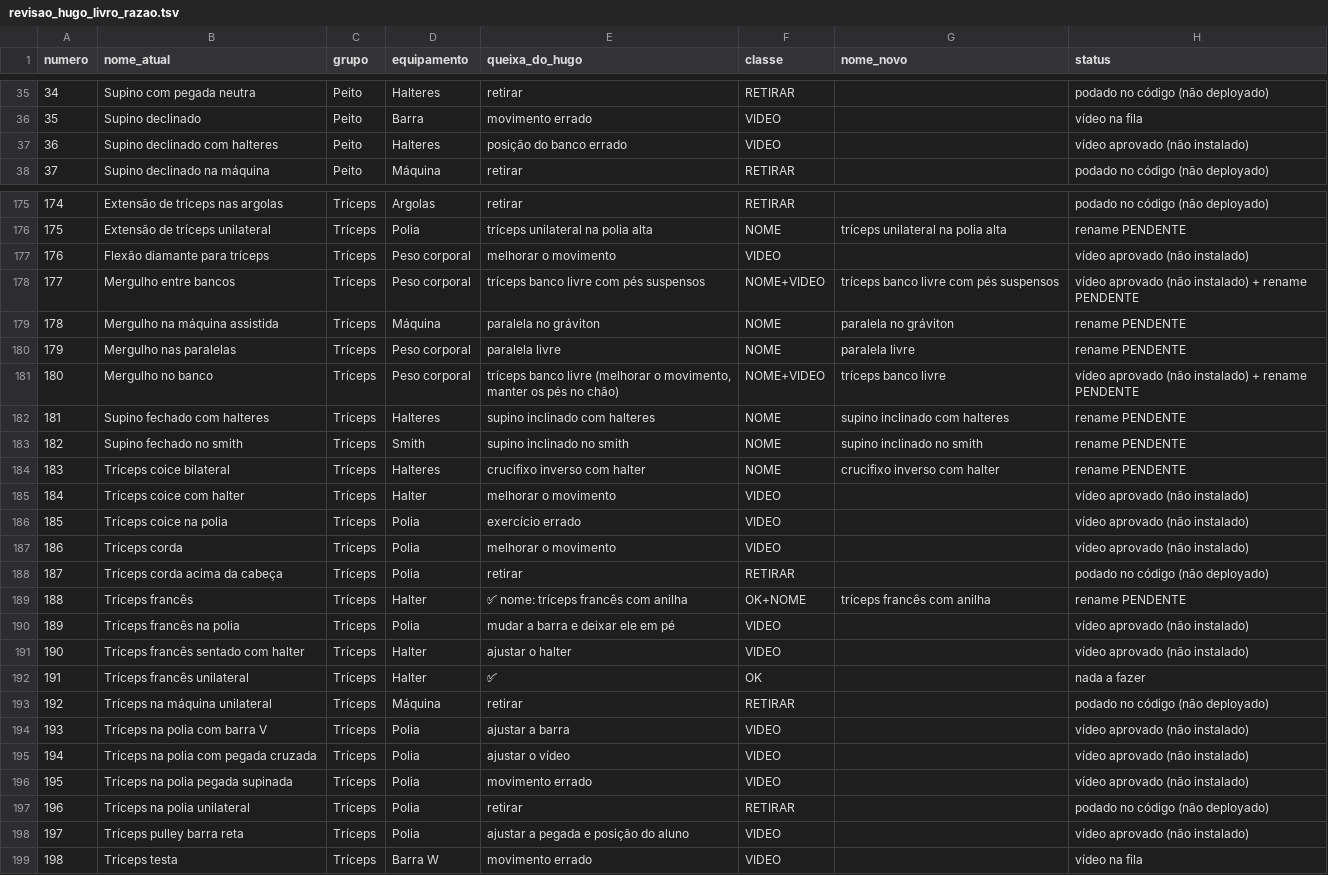
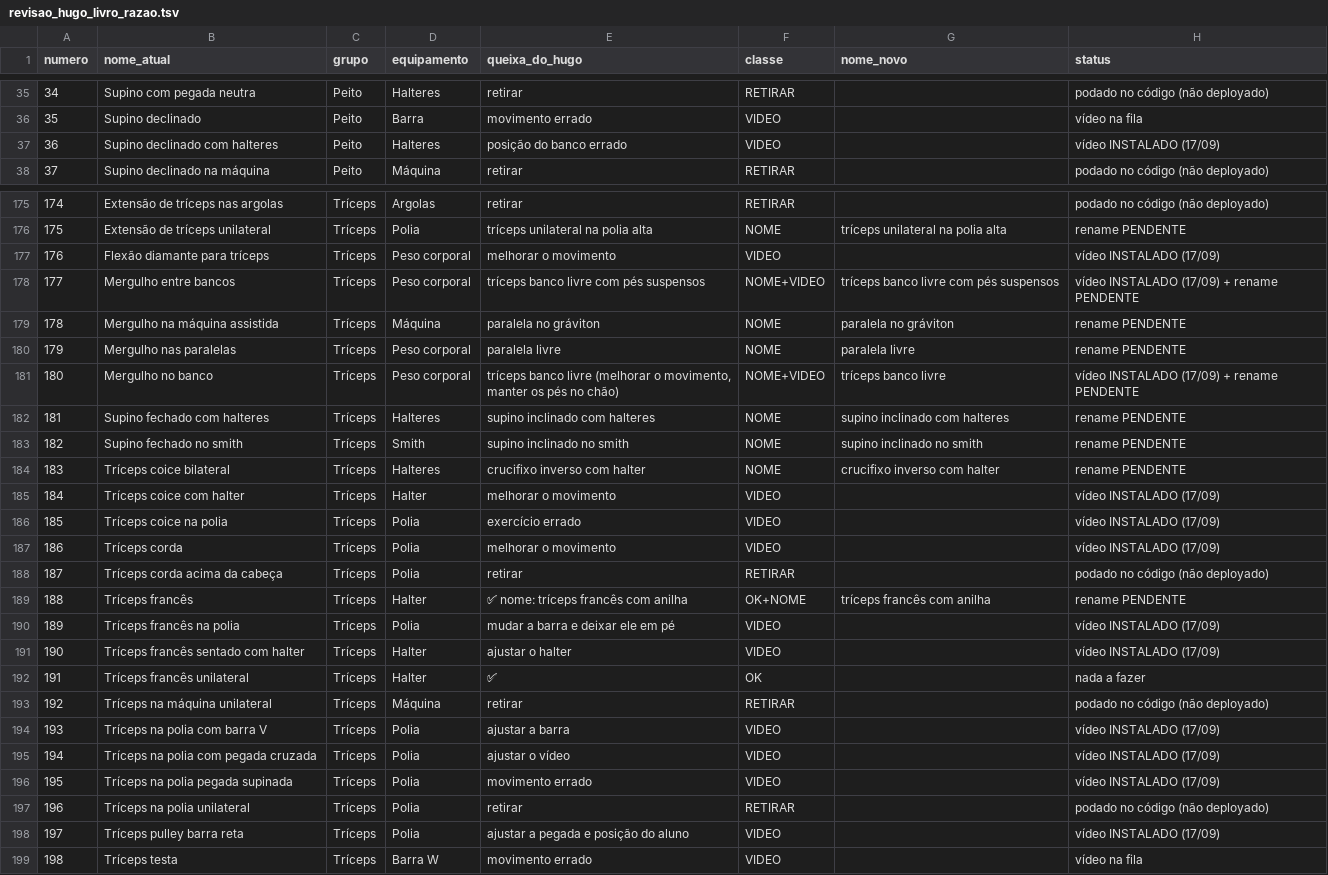
Before and after one commit to AutoCare-1/trainos, a TSV file: backend-laravel/database/revisao_hugo_livro_razao.tsv, drawn as a sheet; only a part is shown, gaps mark what is left out; the diff covers the shown part only.

```diff
--- a/backend-laravel/database/revisao_hugo_livro_razao.tsv
+++ b/backend-laravel/database/revisao_hugo_livro_razao.tsv
@@ -36,3 +36,3 @@ numero	nome_atual	grupo	equipamento	queixa_do_hugo	classe	nome_novo	status
 35	Supino declinado	Peito	Barra	movimento errado	VIDEO		vídeo na fila
-36	Supino declinado com halteres	Peito	Halteres	posição do banco errado	VIDEO		vídeo aprovado (não instalado)
+36	Supino declinado com halteres	Peito	Halteres	posição do banco errado	VIDEO		vídeo INSTALADO (17/09)
 37	Supino declinado na máquina	Peito	Máquina	retirar	RETIRAR		podado no código (não deployado)
@@ -176,7 +176,7 @@ numero	nome_atual	grupo	equipamento	queixa_do_hugo	classe	nome_novo	status
 175	Extensão de tríceps unilateral	Tríceps	Polia	tríceps unilateral na polia alta	NOME	tríceps unilateral na polia alta	rename PENDENTE
-176	Flexão diamante para tríceps	Tríceps	Peso corporal	melhorar o movimento	VIDEO		vídeo aprovado (não instalado)
-177	Mergulho entre bancos	Tríceps	Peso corporal	tríceps banco livre com pés suspensos	NOME+VIDEO	tríceps banco livre com pés suspensos	vídeo aprovado (não instalado) + rename PENDENTE
+176	Flexão diamante para tríceps	Tríceps	Peso corporal	melhorar o movimento	VIDEO		vídeo INSTALADO (17/09)
+177	Mergulho entre bancos	Tríceps	Peso corporal	tríceps banco livre com pés suspensos	NOME+VIDEO	tríceps banco livre com pés suspensos	vídeo INSTALADO (17/09) + rename PENDENTE
 178	Mergulho na máquina assistida	Tríceps	Máquina	paralela no gráviton	NOME	paralela no gráviton	rename PENDENTE
 179	Mergulho nas paralelas	Tríceps	Peso corporal	paralela livre	NOME	paralela livre	rename PENDENTE
-180	Mergulho no banco	Tríceps	Peso corporal	tríceps banco livre (melhorar o movimento, manter os pés no chão)	NOME+VIDEO	tríceps banco livre	vídeo aprovado (não instalado) + rename PENDENTE
+180	Mergulho no banco	Tríceps	Peso corporal	tríceps banco livre (melhorar o movimento, manter os pés no chão)	NOME+VIDEO	tríceps banco livre	vídeo INSTALADO (17/09) + rename PENDENTE
 181	Supino fechado com halteres	Tríceps	Halteres	supino inclinado com halteres	NOME	supino inclinado com halteres	rename PENDENTE
@@ -184,16 +184,16 @@ numero	nome_atual	grupo	equipamento	queixa_do_hugo	classe	nome_novo	status
 183	Tríceps coice bilateral	Tríceps	Halteres	crucifixo inverso com halter	NOME	crucifixo inverso com halter	rename PENDENTE
-184	Tríceps coice com halter	Tríceps	Halter	melhorar o movimento	VIDEO		vídeo aprovado (não instalado)
-185	Tríceps coice na polia	Tríceps	Polia	exercício errado	VIDEO		vídeo aprovado (não instalado)
-186	Tríceps corda	Tríceps	Polia	melhorar o movimento	VIDEO		vídeo aprovado (não instalado)
+184	Tríceps coice com halter	Tríceps	Halter	melhorar o movimento	VIDEO		vídeo INSTALADO (17/09)
+185	Tríceps coice na polia	Tríceps	Polia	exercício errado	VIDEO		vídeo INSTALADO (17/09)
+186	Tríceps corda	Tríceps	Polia	melhorar o movimento	VIDEO		vídeo INSTALADO (17/09)
 187	Tríceps corda acima da cabeça	Tríceps	Polia	retirar	RETIRAR		podado no código (não deployado)
 188	Tríceps francês	Tríceps	Halter	✅ nome: tríceps francês com anilha	OK+NOME	tríceps francês com anilha	rename PENDENTE
-189	Tríceps francês na polia	Tríceps	Polia	mudar a barra e deixar ele em pé	VIDEO		vídeo aprovado (não instalado)
-190	Tríceps francês sentado com halter	Tríceps	Halter	ajustar o halter	VIDEO		vídeo aprovado (não instalado)
+189	Tríceps francês na polia	Tríceps	Polia	mudar a barra e deixar ele em pé	VIDEO		vídeo INSTALADO (17/09)
+190	Tríceps francês sentado com halter	Tríceps	Halter	ajustar o halter	VIDEO		vídeo INSTALADO (17/09)
 191	Tríceps francês unilateral	Tríceps	Halter	✅	OK		nada a fazer
 192	Tríceps na máquina unilateral	Tríceps	Máquina	retirar	RETIRAR		podado no código (não deployado)
-193	Tríceps na polia com barra V	Tríceps	Polia	ajustar a barra	VIDEO		vídeo aprovado (não instalado)
-194	Tríceps na polia com pegada cruzada	Tríceps	Polia	ajustar o vídeo	VIDEO		vídeo aprovado (não instalado)
-195	Tríceps na polia pegada supinada	Tríceps	Polia	movimento errado	VIDEO		vídeo aprovado (não instalado)
+193	Tríceps na polia com barra V	Tríceps	Polia	ajustar a barra	VIDEO		vídeo INSTALADO (17/09)
+194	Tríceps na polia com pegada cruzada	Tríceps	Polia	ajustar o vídeo	VIDEO		vídeo INSTALADO (17/09)
+195	Tríceps na polia pegada supinada	Tríceps	Polia	movimento errado	VIDEO		vídeo INSTALADO (17/09)
 196	Tríceps na polia unilateral	Tríceps	Polia	retirar	RETIRAR		podado no código (não deployado)
-197	Tríceps pulley barra reta	Tríceps	Polia	ajustar a pegada e posição do aluno	VIDEO		vídeo aprovado (não instalado)
+197	Tríceps pulley barra reta	Tríceps	Polia	ajustar a pegada e posição do aluno	VIDEO		vídeo INSTALADO (17/09)
 198	Tríceps testa	Tríceps	Barra W	movimento errado	VIDEO		vídeo na fila
```
Also changed, not shown: 44 edited cells elsewhere in this file, 2 other files.
